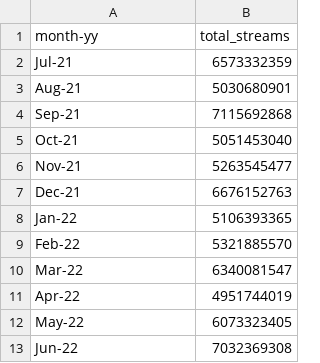
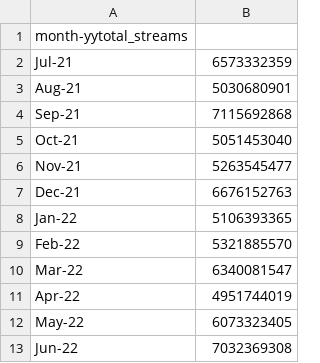
Before and after one commit to skumaridev/music, a CSV file: BarChart.csv, drawn as a sheet; removed rows and columns are numbered as before the commit, all else as after; the diff names each change by its address in the sheet, - before the commit and + after, or states it on an @@ line.

Commit message:
Update BarChart.csv

```diff
--- a/BarChart.csv
+++ b/BarChart.csv
-row 1: month-yy | total_streams
+row 1: month-yytotal_streams
```
